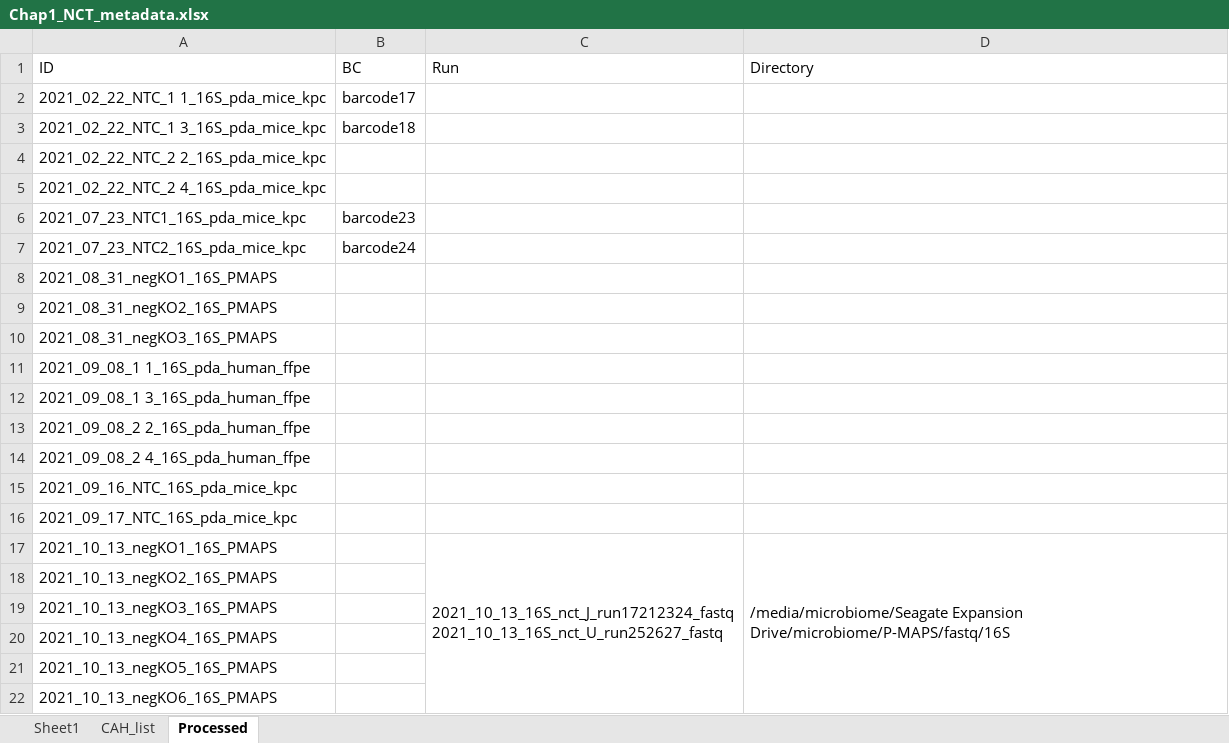
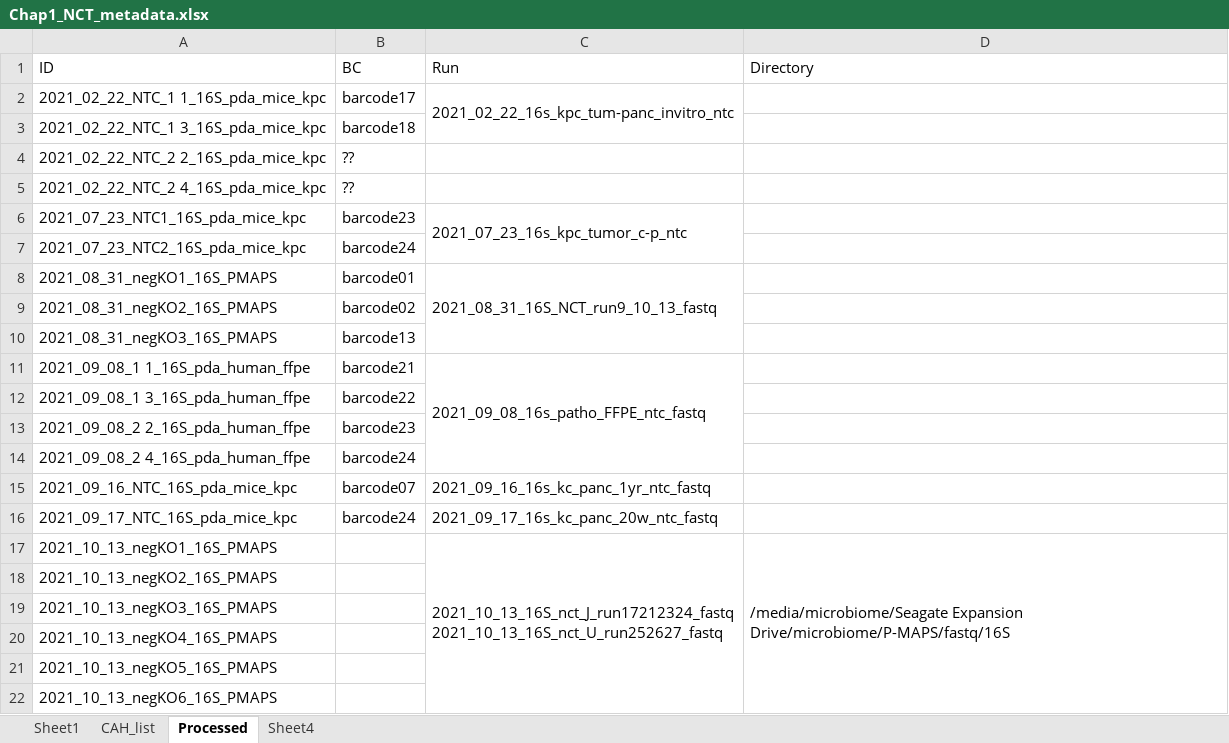
Before and after one commit to dtklinh/Comprehensive_microbiome_PDAC_survey, an Excel workbook: meta/Chap1_NCT_metadata.xlsx, sheet Processed, drawn as a sheet; only a part is shown; values as stored, in another font and other column widths than the file's, no borders; the diff names each change by its address in the sheet, - before the commit and + after, or states it on an @@ line.

```diff
--- a/meta/Chap1_NCT_metadata.xlsx (sheet Processed)
+++ b/meta/Chap1_NCT_metadata.xlsx (sheet Processed)
+sheet tab: Sheet4
-C2 (Run): (empty)
+C2 (Run): 2021_02_22_16s_kpc_tum-panc_invitro_ntc
+C2:C3 merged
-B4:B5 (BC): (empty)
+B4:B5 (BC): ??
-C6 (Run): (empty)
+C6 (Run): 2021_07_23_16s_kpc_tumor_c-p_ntc
+C6:C7 merged
-B8 (BC): (empty)
+B8 (BC): barcode01
-C8 (Run): (empty)
+C8 (Run): 2021_08_31_16S_NCT_run9_10_13_fastq
+C8:C10 merged
-B9 (BC): (empty)
+B9 (BC): barcode02
-B10 (BC): (empty)
+B10 (BC): barcode13
-B11 (BC): (empty)
+B11 (BC): barcode21
-C11 (Run): (empty)
+C11 (Run): 2021_09_08_16s_patho_FFPE_ntc_fastq
+C11:C14 merged
-B12 (BC): (empty)
+B12 (BC): barcode22
-B13 (BC): (empty)
+B13 (BC): barcode23
-B14 (BC): (empty)
+B14 (BC): barcode24
-B15 (BC): (empty)
+B15 (BC): barcode07
-C15 (Run): (empty)
+C15 (Run): 2021_09_16_16s_kc_panc_1yr_ntc_fastq
-B16 (BC): (empty)
+B16 (BC): barcode24
-C16 (Run): (empty)
+C16 (Run): 2021_09_17_16s_kc_panc_20w_ntc_fastq
```
Also changed, not shown: sheet Sheet1.
